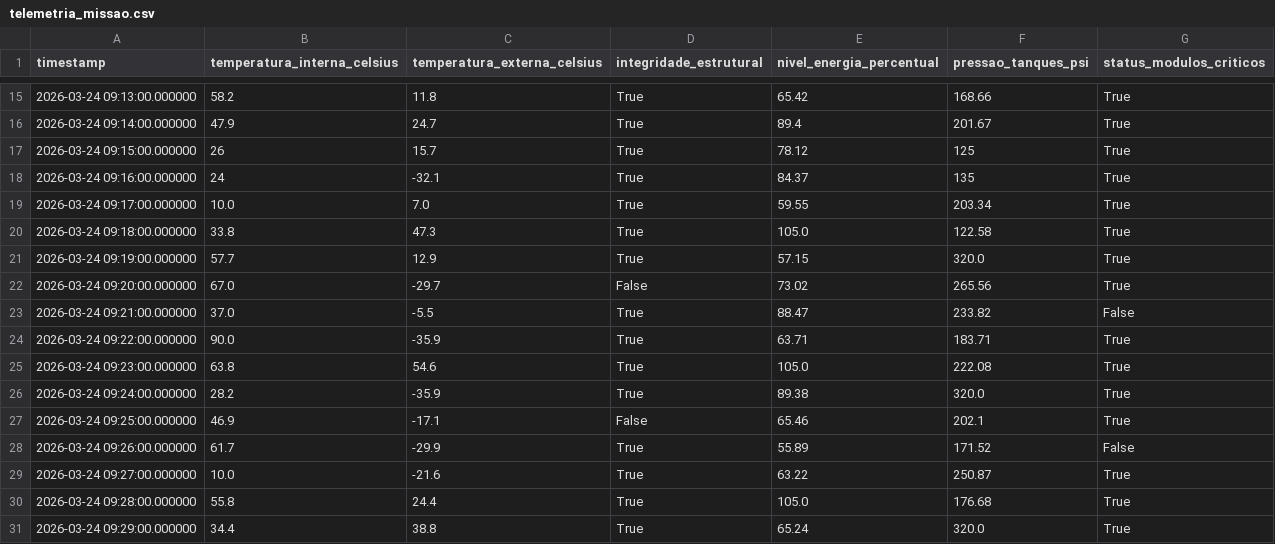
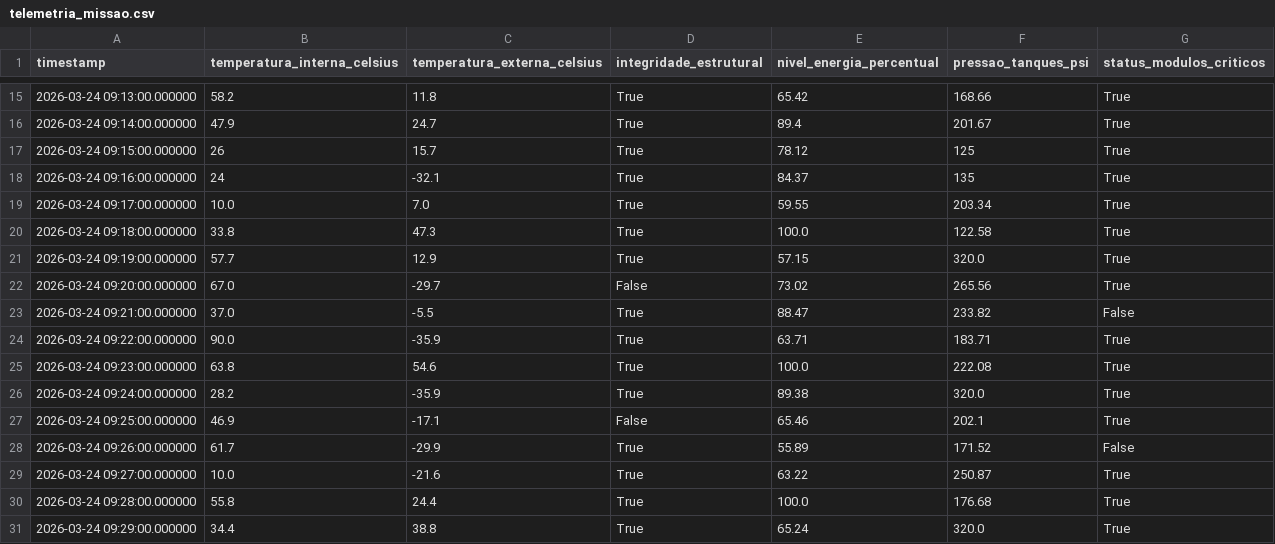
Before and after one commit to allanvictorsantos/projeto_decolagem_da_missao, a CSV file: telemetria_missao.csv, drawn as a sheet; only a part is shown, gaps mark what is left out.

Commit message:
feat: ajuste nos parametros de nivel_energia_percentual

```diff
--- a/telemetria_missao.csv
+++ b/telemetria_missao.csv
@@ -19,3 +19,3 @@ timestamp,temperatura_interna_celsius,temperatura_externa_celsius,integridade_es
 2026-03-24 09:17:00.000000,10.0,7.0,True,59.55,203.34,True
-2026-03-24 09:18:00.000000,33.8,47.3,True,105.0,122.58,True
+2026-03-24 09:18:00.000000,33.8,47.3,True,100.0,122.58,True
 2026-03-24 09:19:00.000000,57.7,12.9,True,57.15,320.0,True
@@ -24,3 +24,3 @@ timestamp,temperatura_interna_celsius,temperatura_externa_celsius,integridade_es
 2026-03-24 09:22:00.000000,90.0,-35.9,True,63.71,183.71,True
-2026-03-24 09:23:00.000000,63.8,54.6,True,105.0,222.08,True
+2026-03-24 09:23:00.000000,63.8,54.6,True,100.0,222.08,True
 2026-03-24 09:24:00.000000,28.2,-35.9,True,89.38,320.0,True
@@ -29,3 +29,3 @@ timestamp,temperatura_interna_celsius,temperatura_externa_celsius,integridade_es
 2026-03-24 09:27:00.000000,10.0,-21.6,True,63.22,250.87,True
-2026-03-24 09:28:00.000000,55.8,24.4,True,105.0,176.68,True
+2026-03-24 09:28:00.000000,55.8,24.4,True,100.0,176.68,True
 2026-03-24 09:29:00.000000,34.4,38.8,True,65.24,320.0,True
```
Also changed, not shown: 1 other file.
